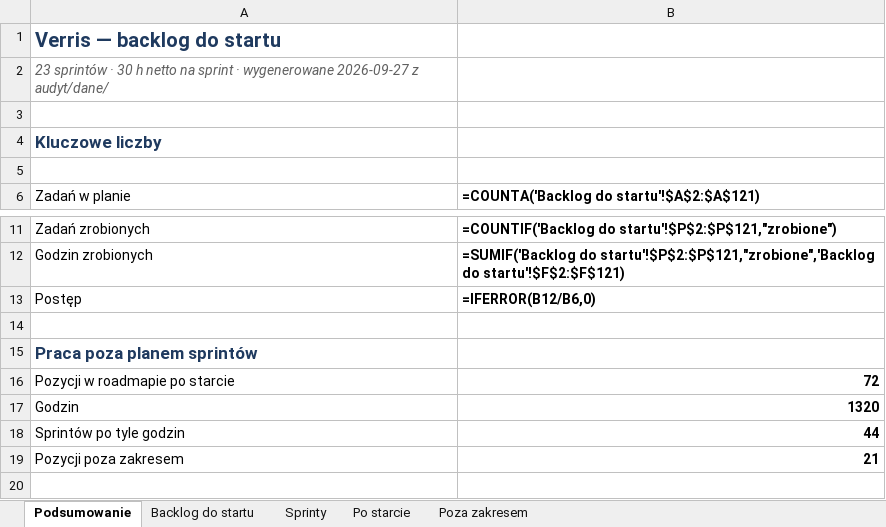
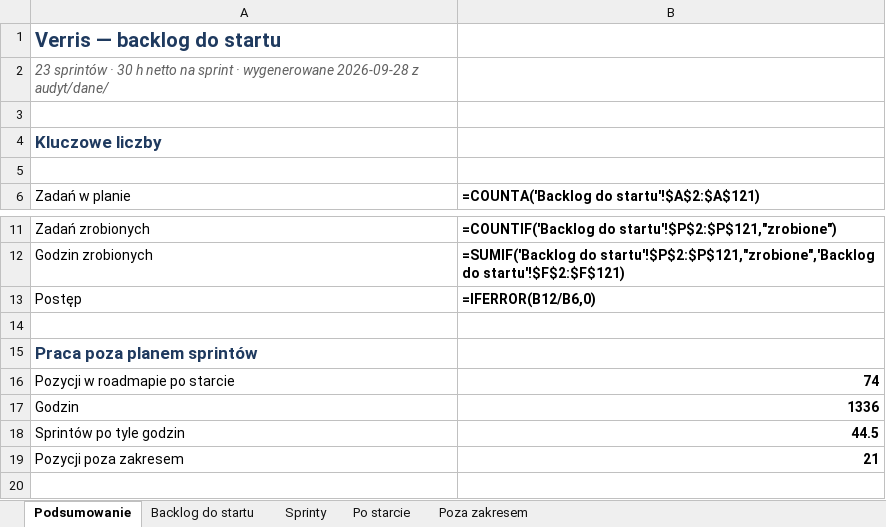
Before and after one commit to dominik-hvln/verris, an Excel workbook: plan-startowy-2026-08/VERRIS_BACKLOG_STARTOWY.xlsx, sheet Podsumowanie, drawn as a sheet; only a part is shown, gaps mark what is left out; values as stored, in another font and other column widths than the file's, no borders; formulas without a stored value are shown as written; the diff names each change by its address in the sheet, - before the commit and + after, or states it on an @@ line.

```diff
--- a/plan-startowy-2026-08/VERRIS_BACKLOG_STARTOWY.xlsx (sheet Podsumowanie)
+++ b/plan-startowy-2026-08/VERRIS_BACKLOG_STARTOWY.xlsx (sheet Podsumowanie)
-A2 (Zadań w planie): …· wygenerowane 2026-09-27 z audyt/dane/
+A2 (Zadań w planie): …· wygenerowane 2026-09-28 z audyt/dane/
-B16: 72
+B16: 74
-B17: 1320
+B17: 1336
-B18: 44
+B18: 44.5
```
Also changed, not shown: sheet Po starcie, sheet Backlog do startu, audyt-parytetu-2026-08/VERRIS_PARYTET_FUNKCJI_2026-08.xlsx, 4 other files.
